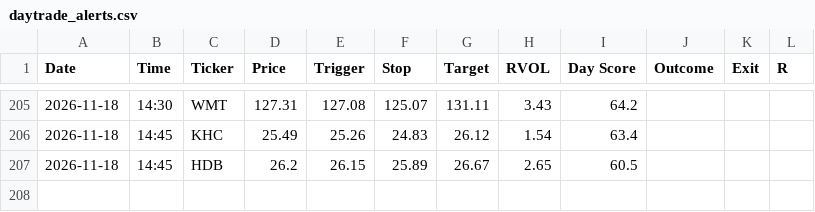
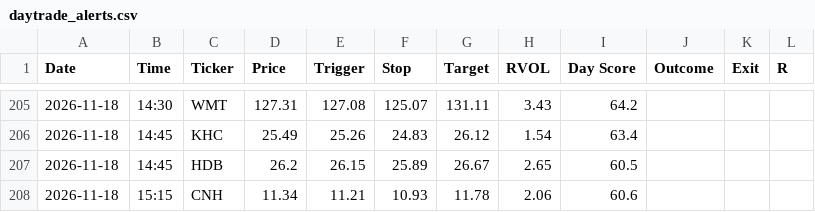
Before and after one commit to wolfmanex/trading-dashboard, a CSV file: daytrade_alerts.csv, drawn as a sheet; only a part is shown, gaps mark what is left out; the diff names each change by its address in the sheet, - before the commit and + after, or states it on an @@ line.

```diff
--- a/daytrade_alerts.csv
+++ b/daytrade_alerts.csv
+row 208: 2026-11-18 | 15:15 | CNH | 11.34 | 11.21 | 10.93 | 11.78 | 2.06 | 60.6
```
